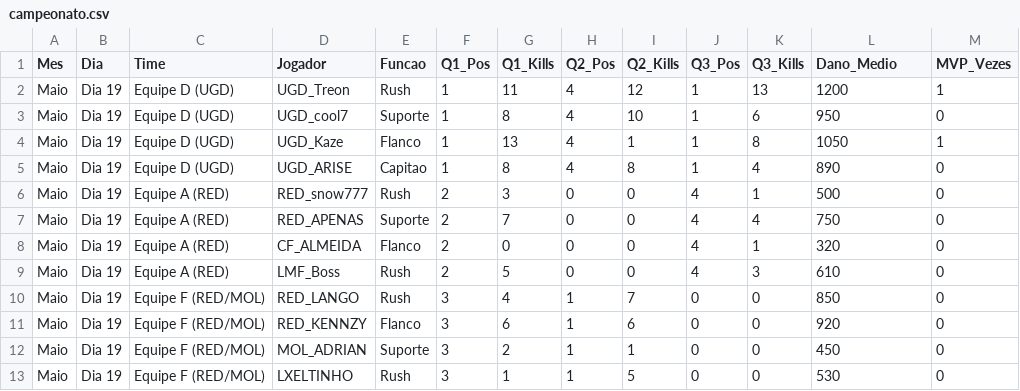
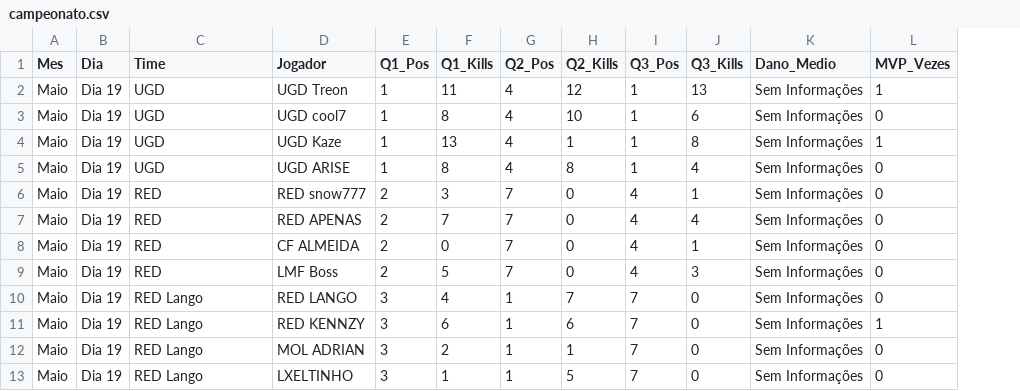
Before and after one commit to adamgabriel701/xtreino-ugd, a CSV file: data/campeonato.csv, drawn as a sheet; only a part is shown; removed rows and columns are numbered as before the commit, all else as after; the diff covers the shown part only; the diff names each change by its address in the sheet, - before the commit and + after, or states it on an @@ line.

```diff
--- a/data/campeonato.csv
+++ b/data/campeonato.csv
-column E (Funcao), rows 2-13: Rush | Suporte | Flanco | Capitao | Rush | Suporte | Flanco | Rush | Rush | Flanco | Suporte | Rush
-C2:C5 (Time): Equipe D (UGD)
+C2:C5 (Time): UGD
-D2 (Jogador): UGD_Treon
+D2 (Jogador): UGD Treon
-K2 (Dano_Medio): 1200
+K2 (Dano_Medio): Sem Informações
-D3 (Jogador): UGD_cool7
+D3 (Jogador): UGD cool7
-K3 (Dano_Medio): 950
+K3 (Dano_Medio): Sem Informações
-D4 (Jogador): UGD_Kaze
+D4 (Jogador): UGD Kaze
-K4 (Dano_Medio): 1050
+K4 (Dano_Medio): Sem Informações
-D5 (Jogador): UGD_ARISE
+D5 (Jogador): UGD ARISE
-K5 (Dano_Medio): 890
+K5 (Dano_Medio): Sem Informações
-C6:C9 (Time): Equipe A (RED)
+C6:C9 (Time): RED
-D6 (Jogador): RED_snow777
+D6 (Jogador): RED snow777
-G6:G9 (Q2_Pos): 0
+G6:G9 (Q2_Pos): 7
-K6 (Dano_Medio): 500
+K6 (Dano_Medio): Sem Informações
-D7 (Jogador): RED_APENAS
+D7 (Jogador): RED APENAS
-K7 (Dano_Medio): 750
+K7 (Dano_Medio): Sem Informações
-D8 (Jogador): CF_ALMEIDA
+D8 (Jogador): CF ALMEIDA
-K8 (Dano_Medio): 320
+K8 (Dano_Medio): Sem Informações
-D9 (Jogador): LMF_Boss
+D9 (Jogador): LMF Boss
-K9 (Dano_Medio): 610
+K9 (Dano_Medio): Sem Informações
-C10:C13 (Time): Equipe F (RED/MOL)
+C10:C13 (Time): RED Lango
-D10 (Jogador): RED_LANGO
+D10 (Jogador): RED LANGO
-I10:I13 (Q3_Pos): 0
+I10:I13 (Q3_Pos): 7
-K10 (Dano_Medio): 850
+K10 (Dano_Medio): Sem Informações
-D11 (Jogador): RED_KENNZY
+D11 (Jogador): RED KENNZY
-K11 (Dano_Medio): 920
+K11 (Dano_Medio): Sem Informações
-L11 (MVP_Vezes): 0
+L11 (MVP_Vezes): 1
-D12 (Jogador): MOL_ADRIAN
+D12 (Jogador): MOL ADRIAN
-K12 (Dano_Medio): 450
+K12 (Dano_Medio): Sem Informações
-K13 (Dano_Medio): 530
+K13 (Dano_Medio): Sem Informações
```
Also changed, not shown: 4 removed rows and 58 edited cells elsewhere in this file, 1 other file.
